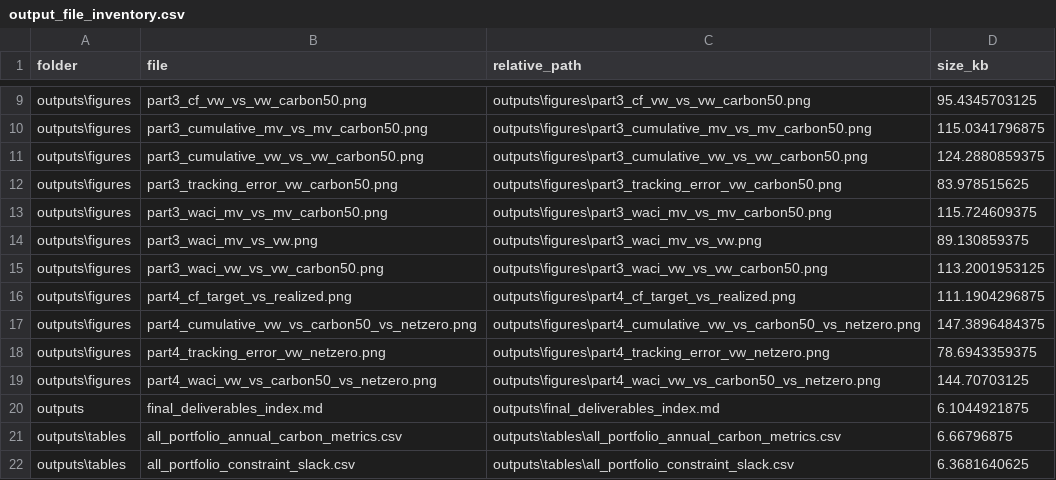
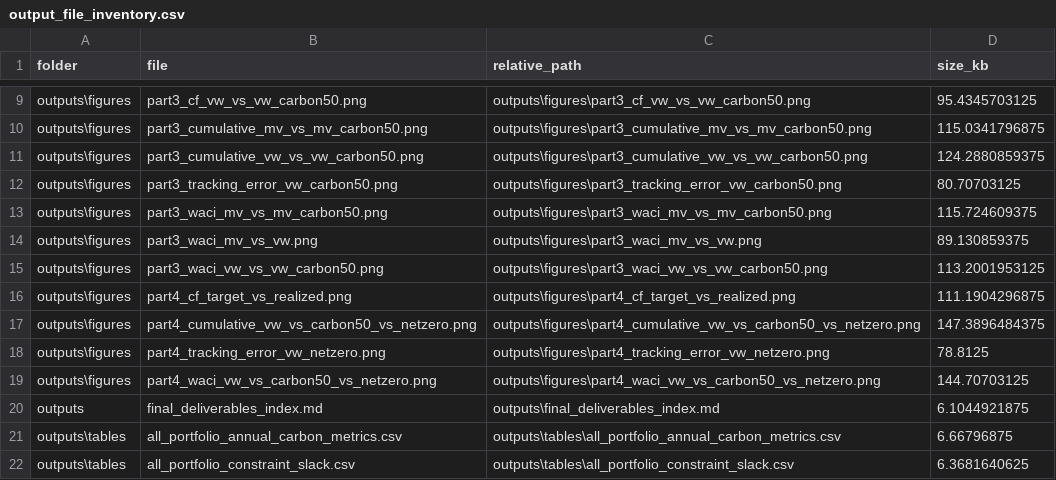
Before and after one commit to saadsch/SAAM-Project, a CSV file: outputs/tables/output_file_inventory.csv, drawn as a sheet; only a part is shown, gaps mark what is left out; the diff covers the shown part only.

```diff
--- a/outputs/tables/output_file_inventory.csv
+++ b/outputs/tables/output_file_inventory.csv
@@ -11,3 +11,3 @@ outputs\figures,part3_cumulative_mv_vs_mv_carbon50.png,outputs\figures\part3_cum
 outputs\figures,part3_cumulative_vw_vs_vw_carbon50.png,outputs\figures\part3_cumulative_vw_vs_vw_carbon50.png,124.2880859375
-outputs\figures,part3_tracking_error_vw_carbon50.png,outputs\figures\part3_tracking_error_vw_carbon50.png,83.978515625
+outputs\figures,part3_tracking_error_vw_carbon50.png,outputs\figures\part3_tracking_error_vw_carbon50.png,80.70703125
 outputs\figures,part3_waci_mv_vs_mv_carbon50.png,outputs\figures\part3_waci_mv_vs_mv_carbon50.png,115.724609375
@@ -17,3 +17,3 @@ outputs\figures,part4_cf_target_vs_realized.png,outputs\figures\part4_cf_target_
 outputs\figures,part4_cumulative_vw_vs_carbon50_vs_netzero.png,outputs\figures\part4_cumulative_vw_vs_carbon50_vs_netzero.png,147.3896484375
-outputs\figures,part4_tracking_error_vw_netzero.png,outputs\figures\part4_tracking_error_vw_netzero.png,78.6943359375
+outputs\figures,part4_tracking_error_vw_netzero.png,outputs\figures\part4_tracking_error_vw_netzero.png,78.8125
 outputs\figures,part4_waci_vw_vs_carbon50_vs_netzero.png,outputs\figures\part4_waci_vw_vs_carbon50_vs_netzero.png,144.70703125
```
Also changed, not shown: 8 edited cells elsewhere in this file, outputs/tables/all_portfolio_tracking_errors.csv, 1 other file.
